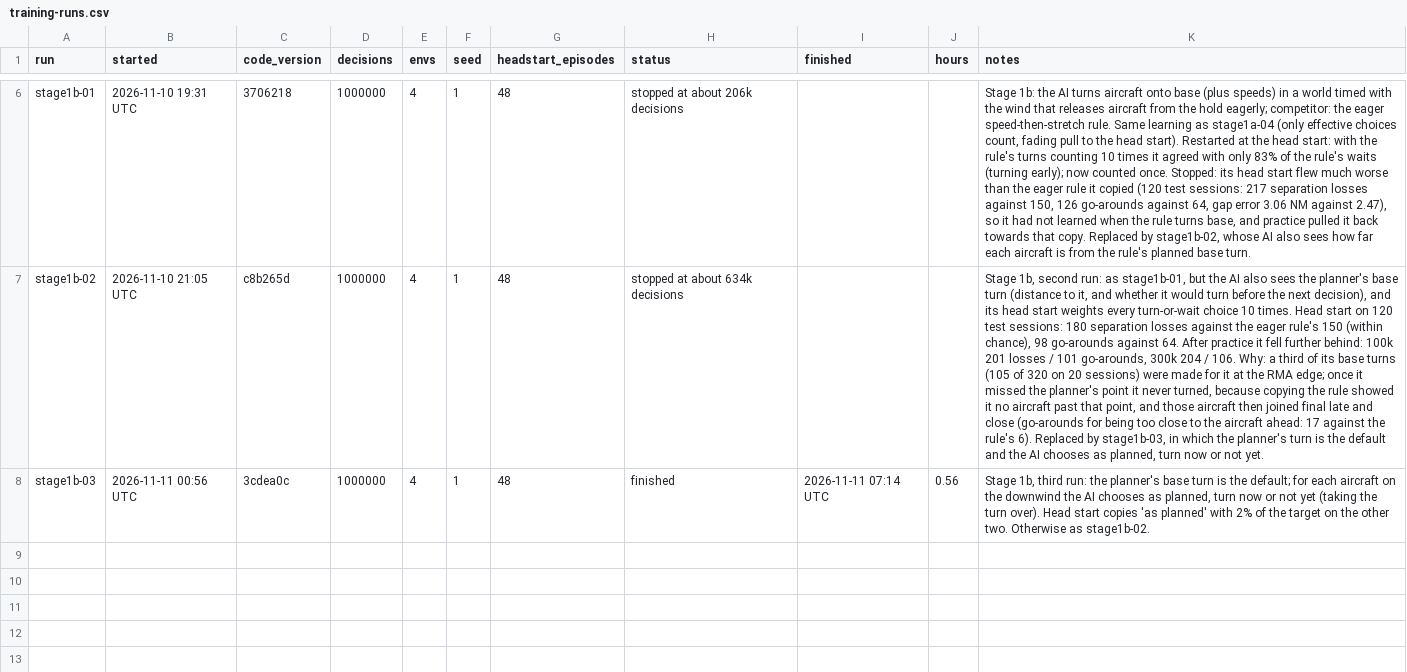
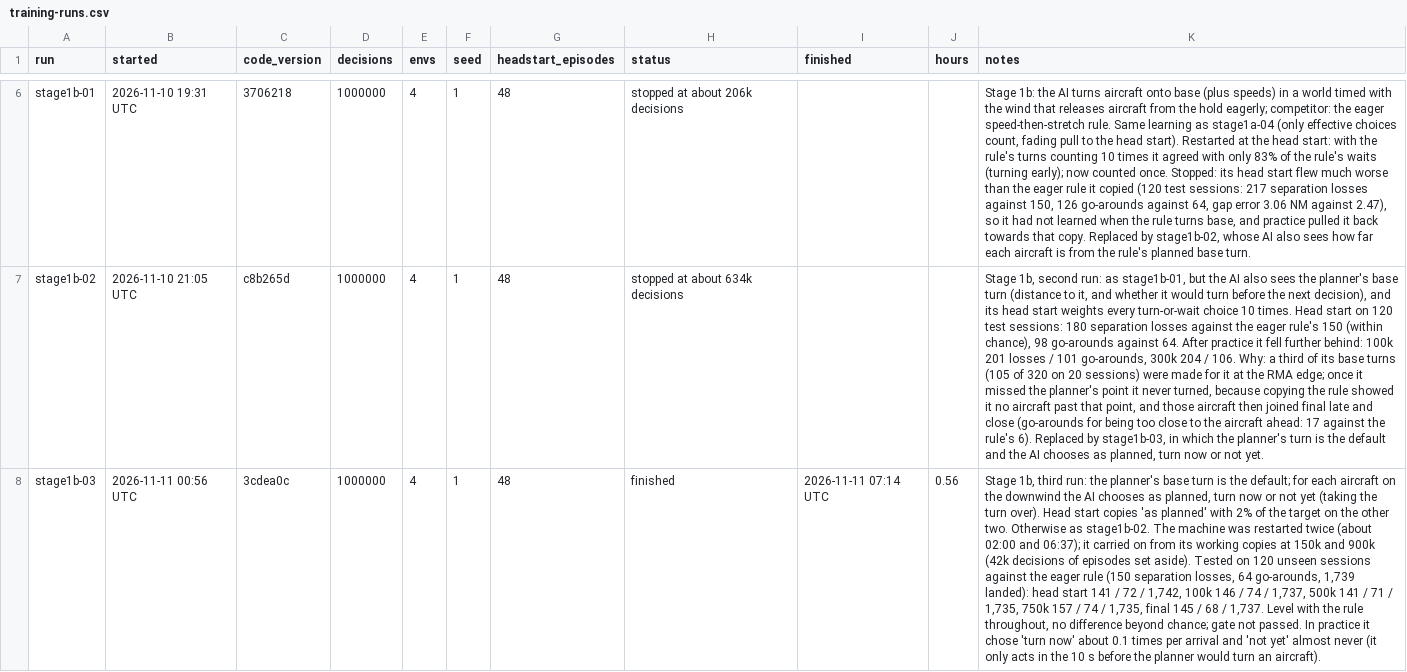
Before and after one commit to JamesLeCuirot/ai-approach-controller, a CSV file: diary/training-runs.csv, drawn as a sheet; only a part is shown, gaps mark what is left out; the diff names each change by its address in the sheet, - before the commit and + after, or states it on an @@ line.

```diff
--- a/diary/training-runs.csv
+++ b/diary/training-runs.csv
-K8 (notes): …as stage1b-02.
+K8 (notes): …as stage1b-02. The machine was restarted twice (about 02:00 and 06:37); it carried on from its working copies at 150k and 900k (42k decisions of episodes set aside). Tested on 120 unseen sessions against the eager rule (150 separation losses, 64 go-arounds, 1,739 landed): head start 141 / 72 / 1,742, 100k 146 / 74 / 1,737, 500k 141 / 71 / 1,735, 750k 157 / 74 / 1,735, final 145 / 68 / 1,737. Level with the rule throughout, no difference beyond chance; gate not passed. In practice it chose 'turn now' about 0.1 times per arrival and 'not yet' almost never (it only acts in the 10 s before the planner would turn an aircraft).
```
Also changed, not shown: 2 other files.
